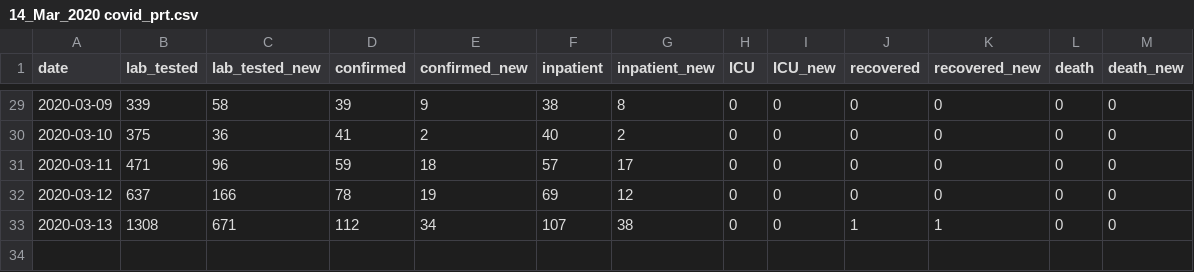
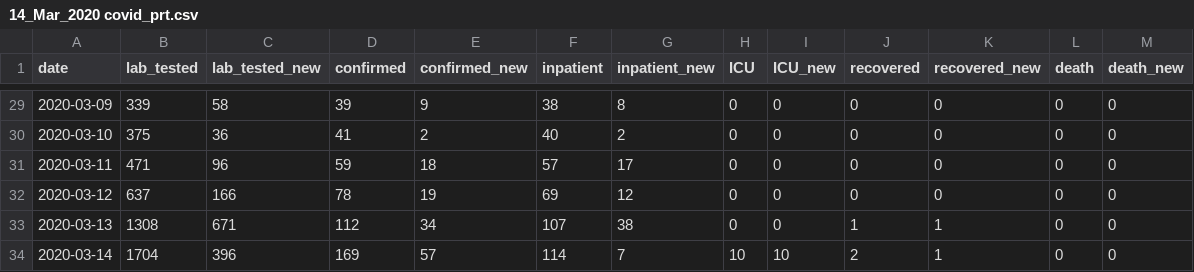
Before and after one commit to aperaltasantos/covid_pt, a CSV file: datasets/14_Mar_2020 covid_prt.csv, drawn as a sheet; only a part is shown, gaps mark what is left out; the diff names each change by its address in the sheet, - before the commit and + after, or states it on an @@ line.

```diff
--- a/datasets/14_Mar_2020 covid_prt.csv
+++ b/datasets/14_Mar_2020 covid_prt.csv
+row 34: 2020-03-14 | 1704 | 396 | 169 | 57 | 114 | 7 | 10 | 10 | 2 | 1 | 0 | 0
```
Also changed, not shown: 2 other files.
